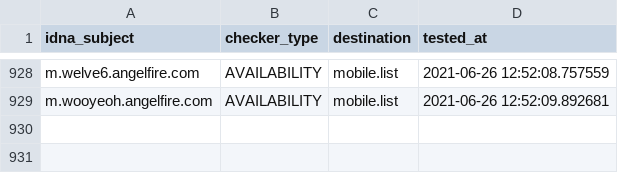
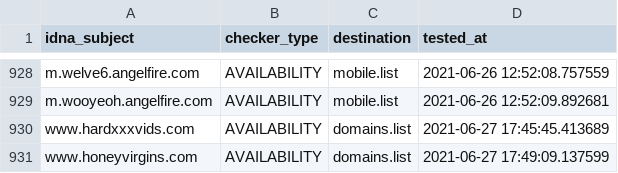
Before and after one commit to porn-records/Porn-Records, a CSV file: .pyfunceble/inactive.csv, drawn as a sheet; only a part is shown, gaps mark what is left out; the diff names each change by its address in the sheet, - before the commit and + after, or states it on an @@ line.

```diff
--- a/.pyfunceble/inactive.csv
+++ b/.pyfunceble/inactive.csv
+row 930: www.hardxxxvids.com | AVAILABILITY | domains.list | 2021-06-27 17:45:45.413689
+row 931: www.honeyvirgins.com | AVAILABILITY | domains.list | 2021-06-27 17:49:09.137599
```
Also changed, not shown: active_domains/output/domains.list/continue.csv, 21 other files.
